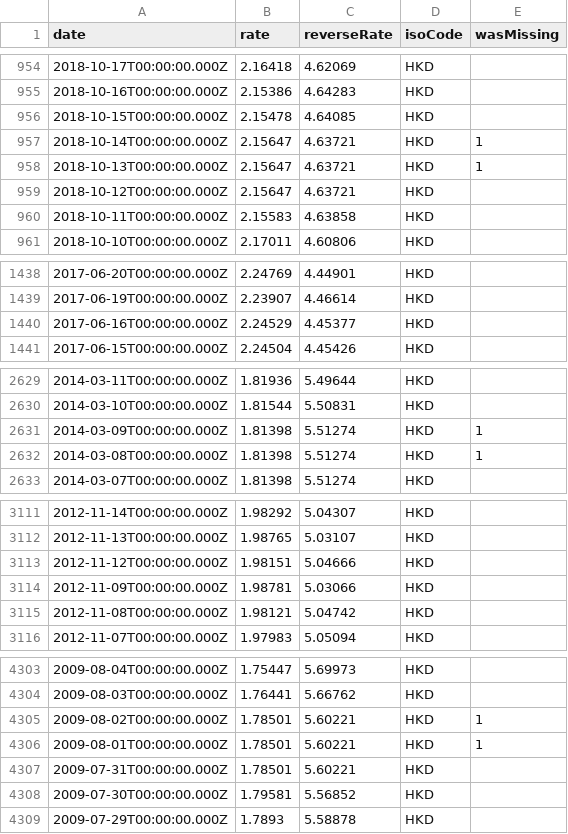
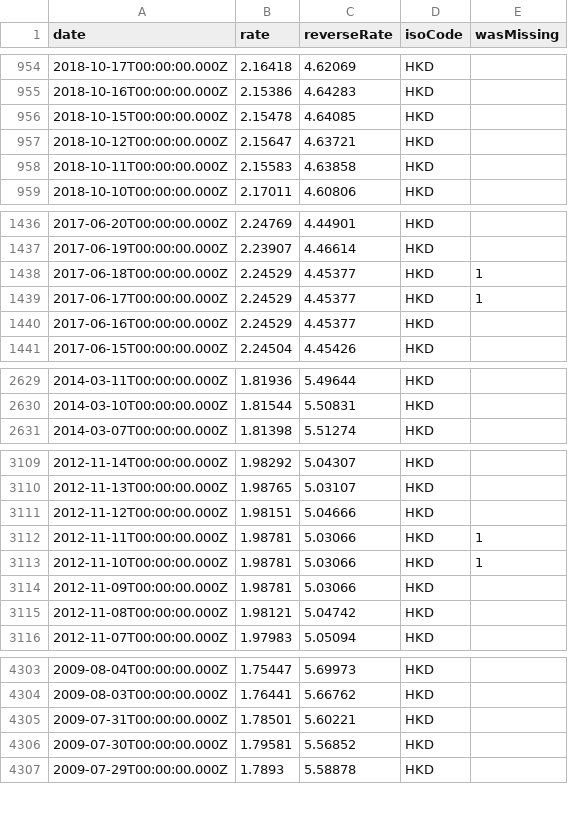
Before and after one commit to LubomirGeorgiev/bnb-currency-exchange-rates, a CSV file: data/HKD.csv, drawn as a sheet; only a part is shown, gaps mark what is left out; removed rows and columns are numbered as before the commit, all else as after; the diff covers the shown part only; the diff names each change by its address in the sheet, - before the commit and + after, or states it on an @@ line.

```diff
--- a/data/HKD.csv
+++ b/data/HKD.csv
-row 957: 2018-10-14T00:00:00.000Z | 2.15647 | 4.63721 | HKD | 1
-row 958: 2018-10-13T00:00:00.000Z | 2.15647 | 4.63721 | HKD | 1
+row 1438: 2017-06-18T00:00:00.000Z | 2.24529 | 4.45377 | HKD | 1
+row 1439: 2017-06-17T00:00:00.000Z | 2.24529 | 4.45377 | HKD | 1
-row 2631: 2014-03-09T00:00:00.000Z | 1.81398 | 5.51274 | HKD | 1
-row 2632: 2014-03-08T00:00:00.000Z | 1.81398 | 5.51274 | HKD | 1
+row 3112: 2012-11-11T00:00:00.000Z | 1.98781 | 5.03066 | HKD | 1
+row 3113: 2012-11-10T00:00:00.000Z | 1.98781 | 5.03066 | HKD | 1
-row 4305: 2009-08-02T00:00:00.000Z | 1.78501 | 5.60221 | HKD | 1
-row 4306: 2009-08-01T00:00:00.000Z | 1.78501 | 5.60221 | HKD | 1
```
Also changed, not shown: 4 added rows elsewhere in this file, data/LVL.csv, data/MTL.csv, 40 other files.
